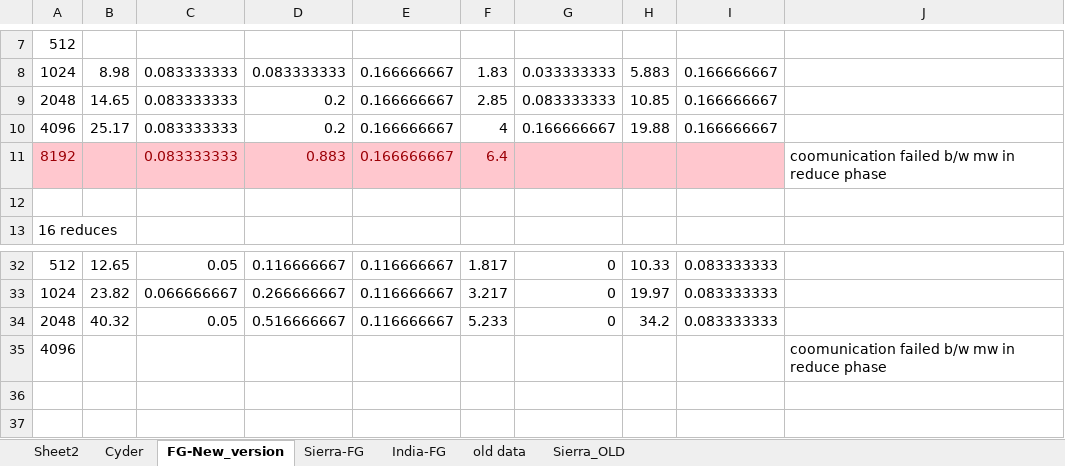
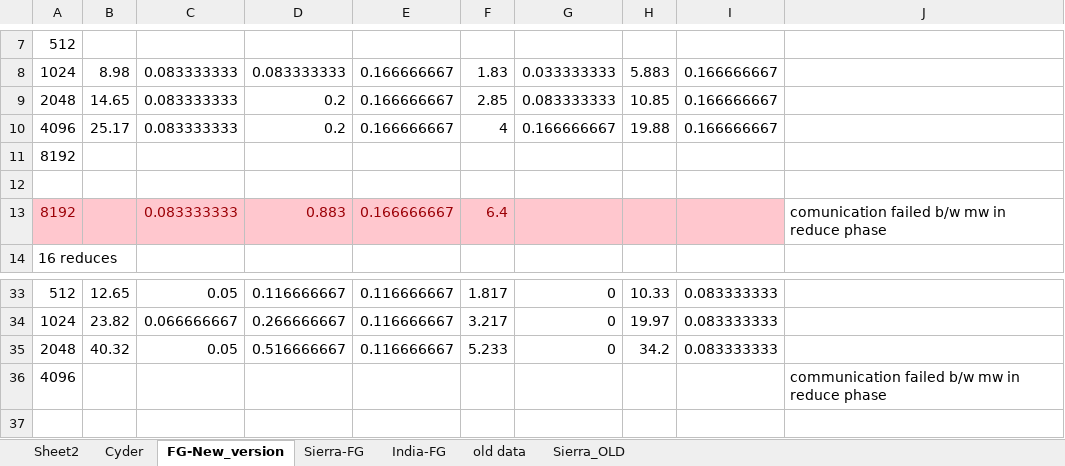
Before and after one commit to saga-project/saga-cpp-legacy-projects, an Excel workbook: papers/terasort/data/Data_Mapreduce.xlsx, sheet FG-New_version, drawn as a sheet; only a part is shown, gaps mark what is left out; the shorter side is filled out with more unchanged rows; values as stored, in another font and other column widths than the file's, no borders; charts and pictures not drawn; removed rows and columns are numbered as before the commit, all else as after; the diff names each change by its address in the sheet, - before the commit and + after, or states it on an @@ line.

Commit message:
future-grid data/graphs
git-svn-id: file://localhost/tmp/svn2git/svn@3527 defb5e50-622e-49ec-a68e-d72c7db87b45

```diff
--- a/papers/terasort/data/Data_Mapreduce.xlsx (sheet FG-New_version)
+++ b/papers/terasort/data/Data_Mapreduce.xlsx (sheet FG-New_version)
-row 11: 8192 |  | 0.083333333 | 0.883 | 0.166666667 | 6.4 |  |  |  | coomunication failed b/w mw in reduce phase
+row 11: 8192
+row 13: 8192 |  | 0.083333333 | 0.883 | 0.166666667 | 6.4 |  |  |  | comunication failed b/w mw in reduce phase
-J36: coomunication failed b/w mw in reduce phase
+J36: communication failed b/w mw in reduce phase
```
Also changed, not shown: charts or pictures.
